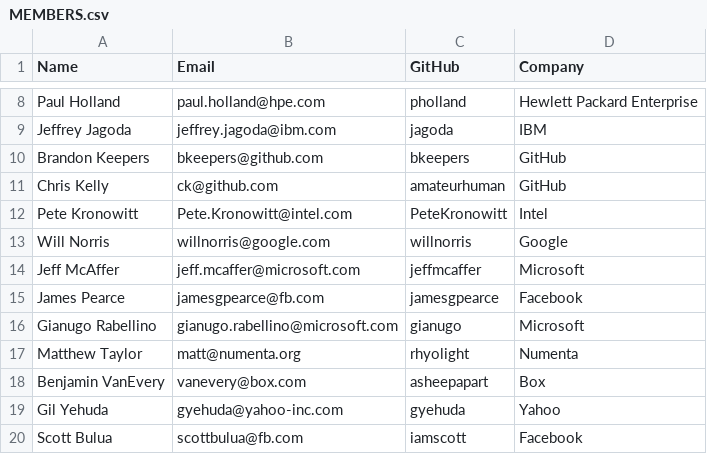
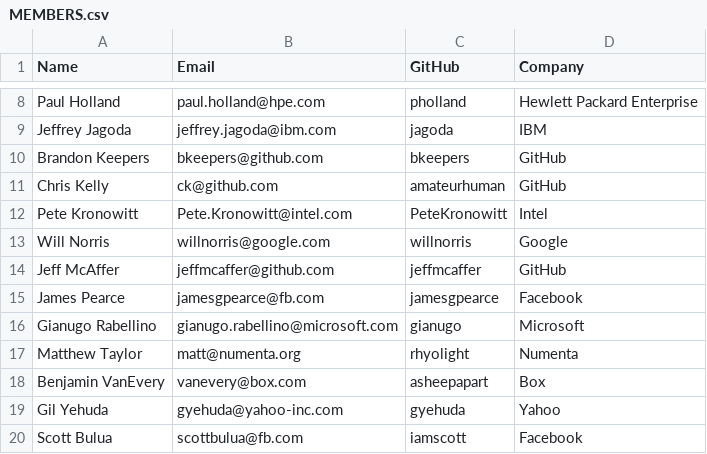
Before and after one commit to todogroup/governance, a CSV file: MEMBERS.csv, drawn as a sheet; only a part is shown, gaps mark what is left out.

Commit message:
Update Jeff McAffer's entry

```diff
--- a/MEMBERS.csv
+++ b/MEMBERS.csv
@@ -13,3 +13,3 @@ Pete Kronowitt, Pete.Kronowitt@intel.com, PeteKronowitt, Intel
 Will Norris, willnorris@google.com, willnorris, Google
-Jeff McAffer, jeff.mcaffer@microsoft.com, jeffmcaffer, Microsoft
+Jeff McAffer, jeffmcaffer@github.com, jeffmcaffer, GitHub
 James Pearce, jamesgpearce@fb.com, jamesgpearce, Facebook
```
